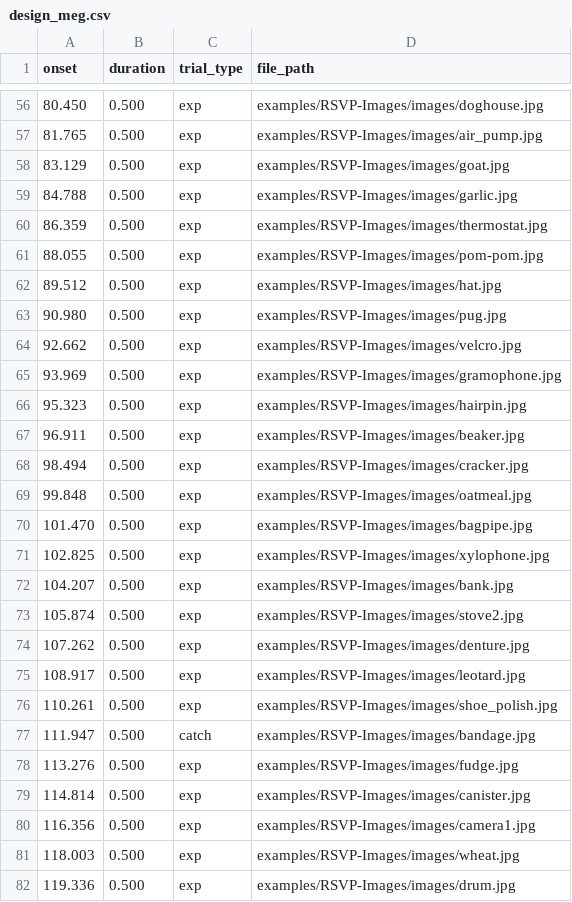
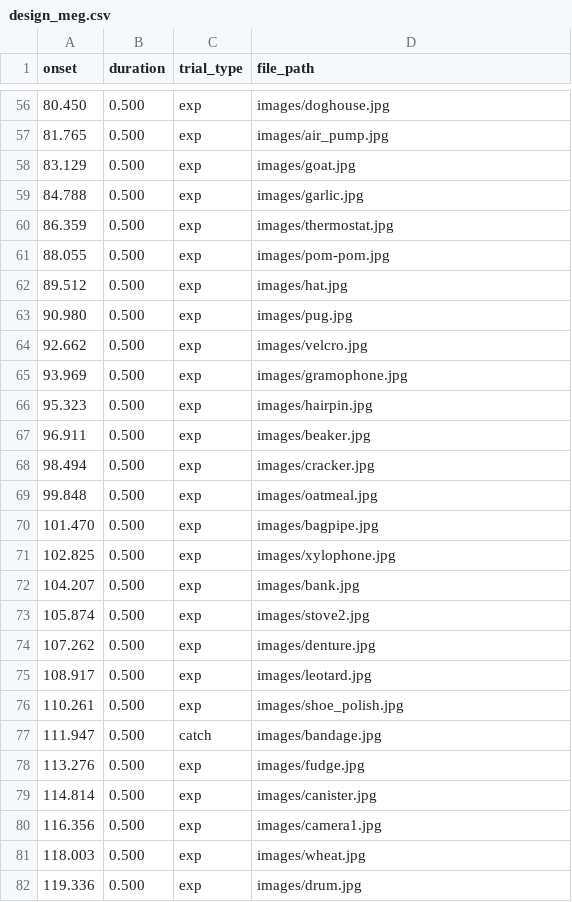
Before and after one commit to chrplr/goxpyriment, a CSV file: examples/RSVP-Images/design_meg.csv, drawn as a sheet; only a part is shown, gaps mark what is left out; the diff covers the shown part only.

```diff
--- a/examples/RSVP-Images/design_meg.csv
+++ b/examples/RSVP-Images/design_meg.csv
@@ -56,27 +56,27 @@ onset,duration,trial_type,file_path
-80.450,0.500,exp,examples/RSVP-Images/images/doghouse.jpg
-81.765,0.500,exp,examples/RSVP-Images/images/air_pump.jpg
-83.129,0.500,exp,examples/RSVP-Images/images/goat.jpg
-84.788,0.500,exp,examples/RSVP-Images/images/garlic.jpg
-86.359,0.500,exp,examples/RSVP-Images/images/thermostat.jpg
-88.055,0.500,exp,examples/RSVP-Images/images/pom-pom.jpg
-89.512,0.500,exp,examples/RSVP-Images/images/hat.jpg
-90.980,0.500,exp,examples/RSVP-Images/images/pug.jpg
-92.662,0.500,exp,examples/RSVP-Images/images/velcro.jpg
-93.969,0.500,exp,examples/RSVP-Images/images/gramophone.jpg
-95.323,0.500,exp,examples/RSVP-Images/images/hairpin.jpg
-96.911,0.500,exp,examples/RSVP-Images/images/beaker.jpg
-98.494,0.500,exp,examples/RSVP-Images/images/cracker.jpg
-99.848,0.500,exp,examples/RSVP-Images/images/oatmeal.jpg
-101.470,0.500,exp,examples/RSVP-Images/images/bagpipe.jpg
-102.825,0.500,exp,examples/RSVP-Images/images/xylophone.jpg
-104.207,0.500,exp,examples/RSVP-Images/images/bank.jpg
-105.874,0.500,exp,examples/RSVP-Images/images/stove2.jpg
-107.262,0.500,exp,examples/RSVP-Images/images/denture.jpg
-108.917,0.500,exp,examples/RSVP-Images/images/leotard.jpg
-110.261,0.500,exp,examples/RSVP-Images/images/shoe_polish.jpg
-111.947,0.500,catch,examples/RSVP-Images/images/bandage.jpg
-113.276,0.500,exp,examples/RSVP-Images/images/fudge.jpg
-114.814,0.500,exp,examples/RSVP-Images/images/canister.jpg
-116.356,0.500,exp,examples/RSVP-Images/images/camera1.jpg
-118.003,0.500,exp,examples/RSVP-Images/images/wheat.jpg
-119.336,0.500,exp,examples/RSVP-Images/images/drum.jpg
+80.450,0.500,exp,images/doghouse.jpg
+81.765,0.500,exp,images/air_pump.jpg
+83.129,0.500,exp,images/goat.jpg
+84.788,0.500,exp,images/garlic.jpg
+86.359,0.500,exp,images/thermostat.jpg
+88.055,0.500,exp,images/pom-pom.jpg
+89.512,0.500,exp,images/hat.jpg
+90.980,0.500,exp,images/pug.jpg
+92.662,0.500,exp,images/velcro.jpg
+93.969,0.500,exp,images/gramophone.jpg
+95.323,0.500,exp,images/hairpin.jpg
+96.911,0.500,exp,images/beaker.jpg
+98.494,0.500,exp,images/cracker.jpg
+99.848,0.500,exp,images/oatmeal.jpg
+101.470,0.500,exp,images/bagpipe.jpg
+102.825,0.500,exp,images/xylophone.jpg
+104.207,0.500,exp,images/bank.jpg
+105.874,0.500,exp,images/stove2.jpg
+107.262,0.500,exp,images/denture.jpg
+108.917,0.500,exp,images/leotard.jpg
+110.261,0.500,exp,images/shoe_polish.jpg
+111.947,0.500,catch,images/bandage.jpg
+113.276,0.500,exp,images/fudge.jpg
+114.814,0.500,exp,images/canister.jpg
+116.356,0.500,exp,images/camera1.jpg
+118.003,0.500,exp,images/wheat.jpg
+119.336,0.500,exp,images/drum.jpg
```
Also changed, not shown: 121 edited cells elsewhere in this file, examples/RSVP-Images/design_fmri.csv, 2 other files.
